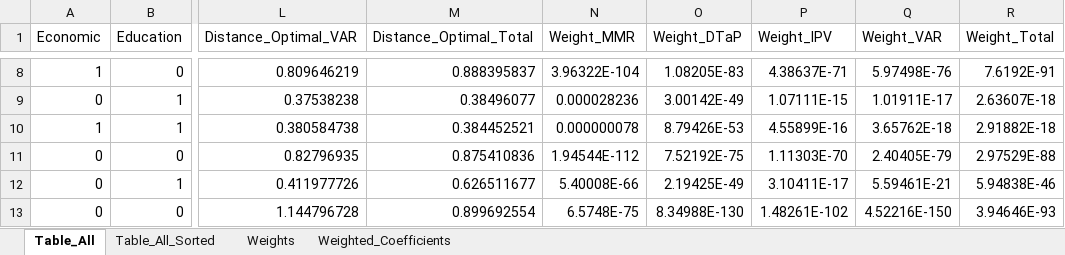
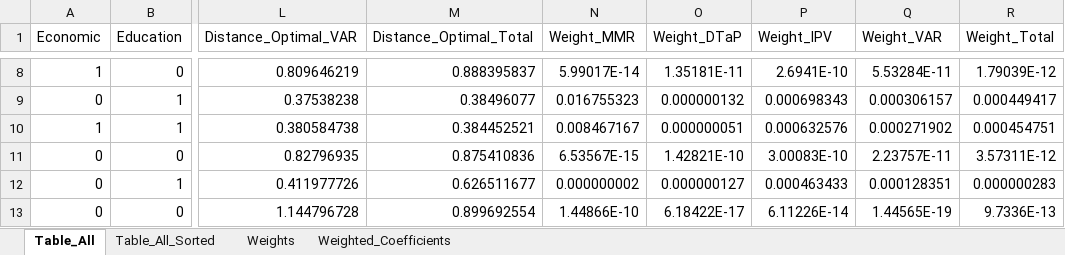
Before and after one commit to WellsRC/US_Childhood_Vaccination, an Excel workbook: Supplement_Table_Model_Comparison.xlsx, sheet Table_All, drawn as a sheet; only a part is shown, gaps mark what is left out; values as stored, in another font and other column widths than the file's, no borders; the diff covers the shown part only; the diff names each change by its address in the sheet, - before the commit and + after, or states it on an @@ line.

```diff
--- a/Supplement_Table_Model_Comparison.xlsx (sheet Table_All)
+++ b/Supplement_Table_Model_Comparison.xlsx (sheet Table_All)
-N8 (Weight_MMR): 3.96322E-104
+N8 (Weight_MMR): 5.99017E-14
-O8 (Weight_DTaP): 1.08205E-83
+O8 (Weight_DTaP): 1.35181E-11
-P8 (Weight_IPV): 4.38637E-71
+P8 (Weight_IPV): 2.6941E-10
-Q8 (Weight_VAR): 5.97498E-76
+Q8 (Weight_VAR): 5.53284E-11
-R8 (Weight_Total): 7.6192E-91
+R8 (Weight_Total): 1.79039E-12
-N9 (Weight_MMR): 0.000028236
+N9 (Weight_MMR): 0.016755323
-O9 (Weight_DTaP): 3.00142E-49
+O9 (Weight_DTaP): 0.000000132
-P9 (Weight_IPV): 1.07111E-15
+P9 (Weight_IPV): 0.000698343
-Q9 (Weight_VAR): 1.01911E-17
+Q9 (Weight_VAR): 0.000306157
-R9 (Weight_Total): 2.63607E-18
+R9 (Weight_Total): 0.000449417
-N10 (Weight_MMR): 0.000000078
+N10 (Weight_MMR): 0.008467167
-O10 (Weight_DTaP): 8.79426E-53
+O10 (Weight_DTaP): 0.000000051
-P10 (Weight_IPV): 4.55899E-16
+P10 (Weight_IPV): 0.000632576
-Q10 (Weight_VAR): 3.65762E-18
+Q10 (Weight_VAR): 0.000271902
-R10 (Weight_Total): 2.91882E-18
+R10 (Weight_Total): 0.000454751
-N11 (Weight_MMR): 1.94544E-112
+N11 (Weight_MMR): 6.53567E-15
-O11 (Weight_DTaP): 7.52192E-75
+O11 (Weight_DTaP): 1.42821E-10
-P11 (Weight_IPV): 1.11303E-70
+P11 (Weight_IPV): 3.00083E-10
-Q11 (Weight_VAR): 2.40405E-79
+Q11 (Weight_VAR): 2.23757E-11
-R11 (Weight_Total): 2.97529E-88
+R11 (Weight_Total): 3.57311E-12
-N12 (Weight_MMR): 5.40008E-66
+N12 (Weight_MMR): 0.000000002
-O12 (Weight_DTaP): 2.19425E-49
+O12 (Weight_DTaP): 0.000000127
-P12 (Weight_IPV): 3.10411E-17
+P12 (Weight_IPV): 0.000463433
-Q12 (Weight_VAR): 5.59461E-21
+Q12 (Weight_VAR): 0.000128351
-R12 (Weight_Total): 5.94838E-46
+R12 (Weight_Total): 0.000000283
-N13 (Weight_MMR): 6.5748E-75
+N13 (Weight_MMR): 1.44866E-10
-O13 (Weight_DTaP): 8.34988E-130
+O13 (Weight_DTaP): 6.18422E-17
-P13 (Weight_IPV): 1.48261E-102
+P13 (Weight_IPV): 6.11226E-14
-Q13 (Weight_VAR): 4.52216E-150
+Q13 (Weight_VAR): 1.44565E-19
-R13 (Weight_Total): 3.94646E-93
+R13 (Weight_Total): 9.7336E-13
```
Also changed, not shown: 925 edited cells elsewhere in this sheet, sheet Table_All_Sorted, sheet Weights, sheet Weighted_Coefficients, Tables_Main_Text.xlsx, Tables_Supplement_Text.xlsx, 1 other file.
